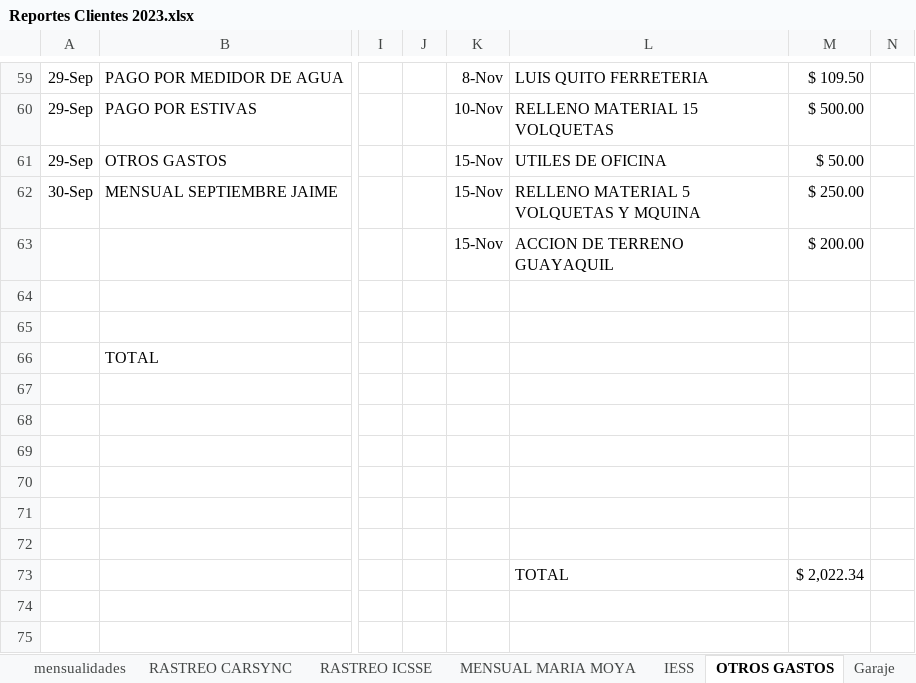
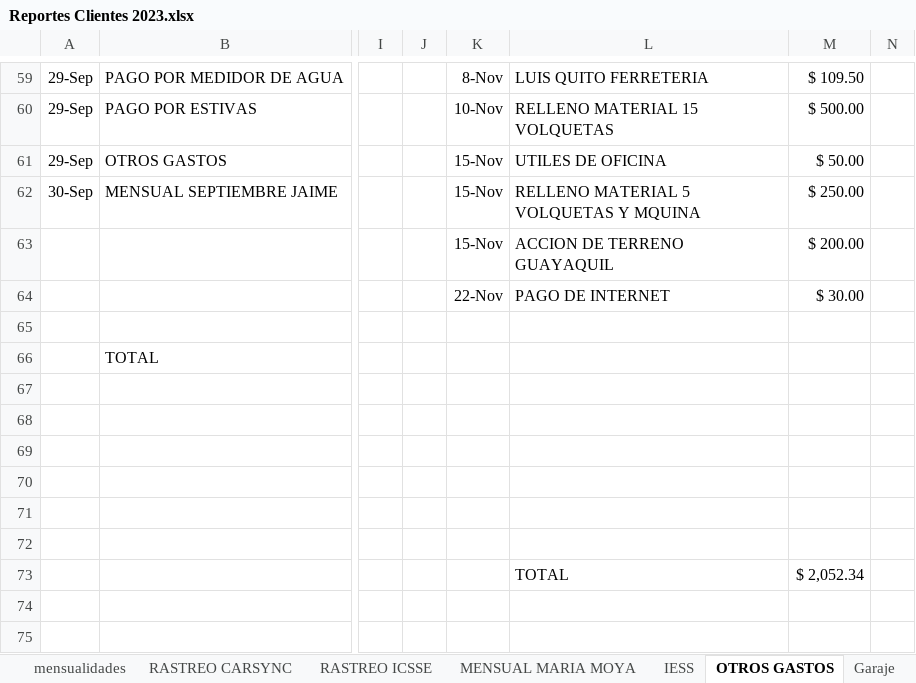
Before and after one commit to ABRILTRANS/OFICINA, an Excel workbook: DOC 2023/Reportes Clientes 2023.xlsx, sheet OTROS GASTOS, drawn as a sheet; only a part is shown, gaps mark what is left out; values as stored, in another font and other column widths than the file's, no borders; the diff names each change by its address in the sheet, - before the commit and + after, or states it on an @@ line.

```diff
--- a/DOC 2023/Reportes Clientes 2023.xlsx (sheet OTROS GASTOS)
+++ b/DOC 2023/Reportes Clientes 2023.xlsx (sheet OTROS GASTOS)
-K64: (empty)
+K64: 22-Nov
-L64: (empty)
+L64: PAGO DE INTERNET
-M64: (empty)
+M64: $ 30.00
-M73: $ 2,022.34
+M73: $ 2,052.34
```
Also changed, not shown: sheet Hoja2, sheet Hoja1, sheet aldia, sheet YOBEL, sheet FLUJO DE CAJA, sheet utilidad, 1 more sheet, formulas that keep their value, hidden cells, DOC 2023/TURNOS 2023.xlsx, 2 other files.
